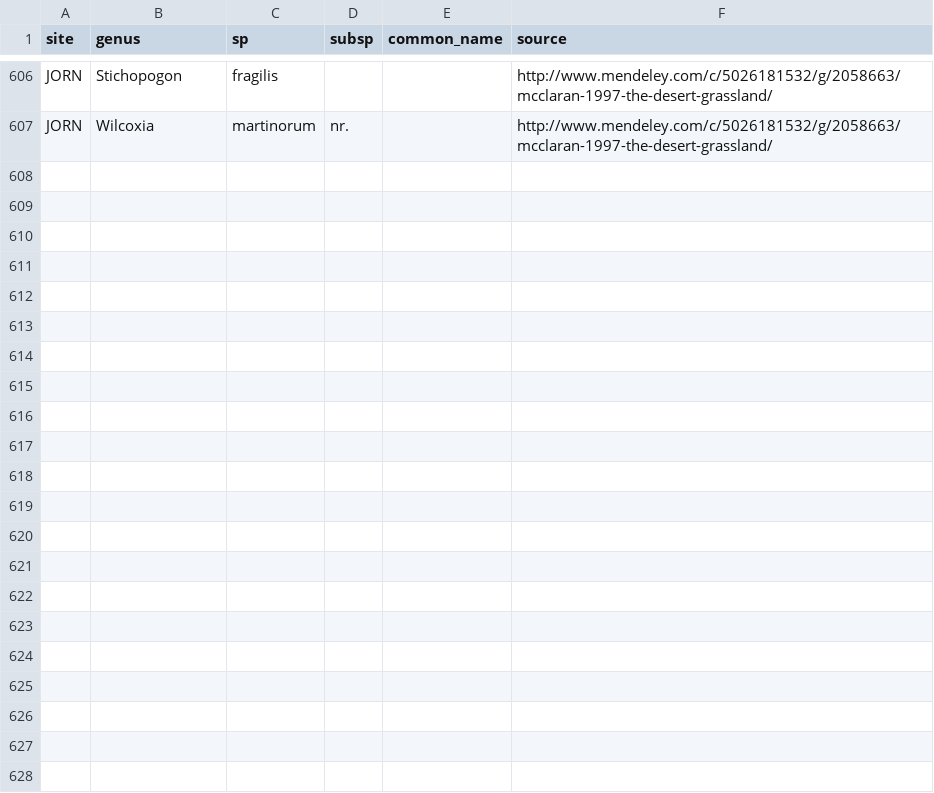
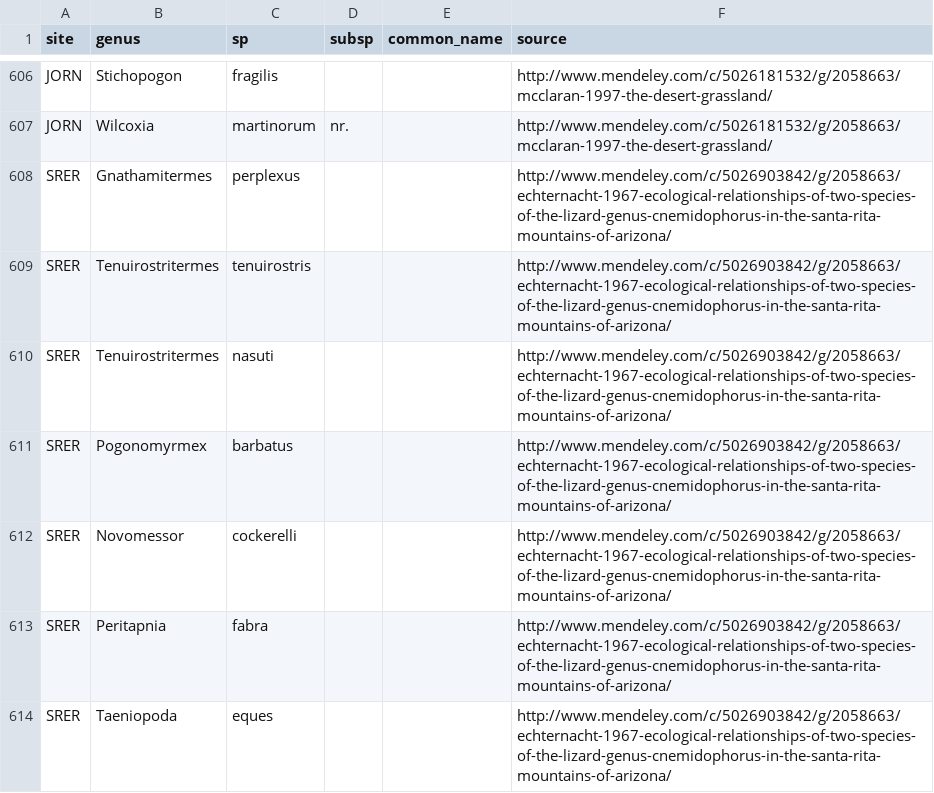
Before and after one commit to fluby/neonetods, a CSV file: data/sp_list_inverts.csv, drawn as a sheet; only a part is shown, gaps mark what is left out; the diff names each change by its address in the sheet, - before the commit and + after, or states it on an @@ line.

Commit message:
updated sp_list_inverts.csv for SRER -KL

```diff
--- a/data/sp_list_inverts.csv
+++ b/data/sp_list_inverts.csv
+row 608: SRER | Gnathamitermes | perplexus |  |  | http://www.mendeley.com/c/5026903842/g/2058663/echternacht-1967-ecological-relationships-of-two-species-of-the-lizard-genus-cnemidophorus-in-the-santa-rita-mountains-of-arizona/
+row 609: SRER | Tenuirostritermes | tenuirostris |  |  | http://www.mendeley.com/c/5026903842/g/2058663/echternacht-1967-ecological-relationships-of-two-species-of-the-lizard-genus-cnemidophorus-in-the-santa-rita-mountains-of-arizona/
+row 610: SRER | Tenuirostritermes | nasuti |  |  | http://www.mendeley.com/c/5026903842/g/2058663/echternacht-1967-ecological-relationships-of-two-species-of-the-lizard-genus-cnemidophorus-in-the-santa-rita-mountains-of-arizona/
+row 611: SRER | Pogonomyrmex | barbatus |  |  | http://www.mendeley.com/c/5026903842/g/2058663/echternacht-1967-ecological-relationships-of-two-species-of-the-lizard-genus-cnemidophorus-in-the-santa-rita-mountains-of-arizona/
+row 612: SRER | Novomessor | cockerelli |  |  | http://www.mendeley.com/c/5026903842/g/2058663/echternacht-1967-ecological-relationships-of-two-species-of-the-lizard-genus-cnemidophorus-in-the-santa-rita-mountains-of-arizona/
+row 613: SRER | Peritapnia | fabra |  |  | http://www.mendeley.com/c/5026903842/g/2058663/echternacht-1967-ecological-relationships-of-two-species-of-the-lizard-genus-cnemidophorus-in-the-santa-rita-mountains-of-arizona/
+row 614: SRER | Taeniopoda | eques |  |  | http://www.mendeley.com/c/5026903842/g/2058663/echternacht-1967-ecological-relationships-of-two-species-of-the-lizard-genus-cnemidophorus-in-the-santa-rita-mountains-of-arizona/
```
